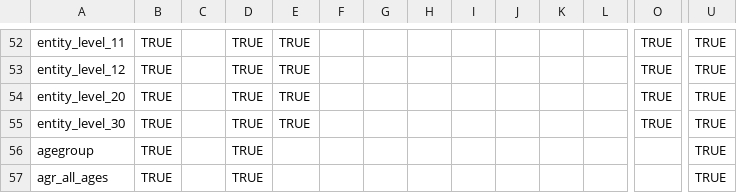
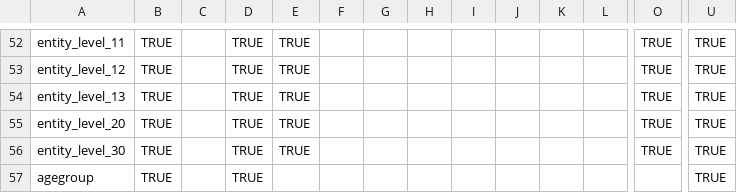
Before and after one commit to CancerRegistryOfNorway/nordcancore, a CSV file: data-raw/nordcan_columns.csv, drawn as a sheet; only a part is shown, gaps mark what is left out; the shorter side is filled out with more unchanged rows; rows hold the shown columns only; the diff names each change by its address in the sheet, - before the commit and + after, or states it on an @@ line.

```diff
--- a/data-raw/nordcan_columns.csv
+++ b/data-raw/nordcan_columns.csv
+row 54: entity_level_13 | TRUE |  | TRUE | TRUE |  |  |  |  |  |  |  | TRUE | TRUE
```
Also changed, not shown: 3 other files.
